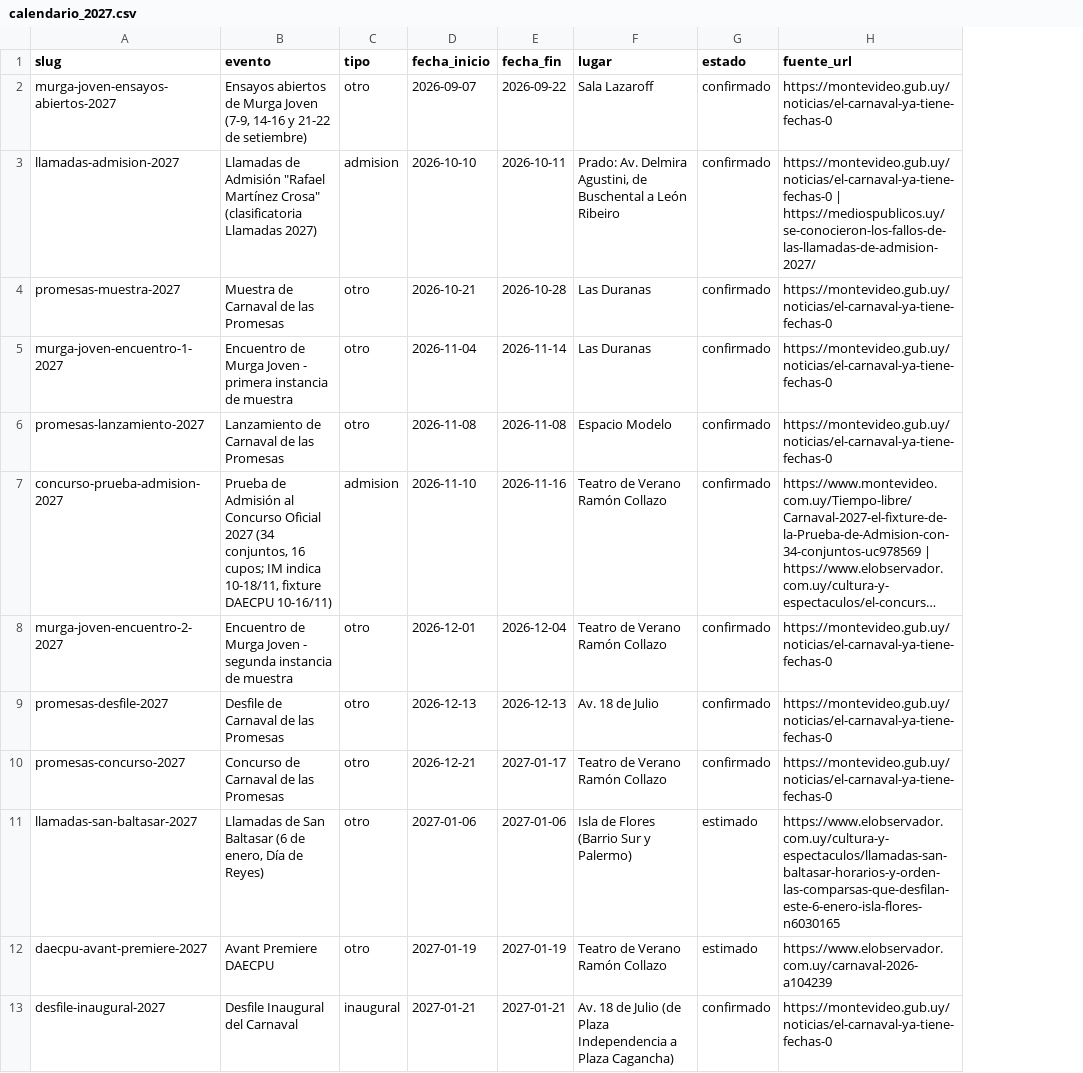
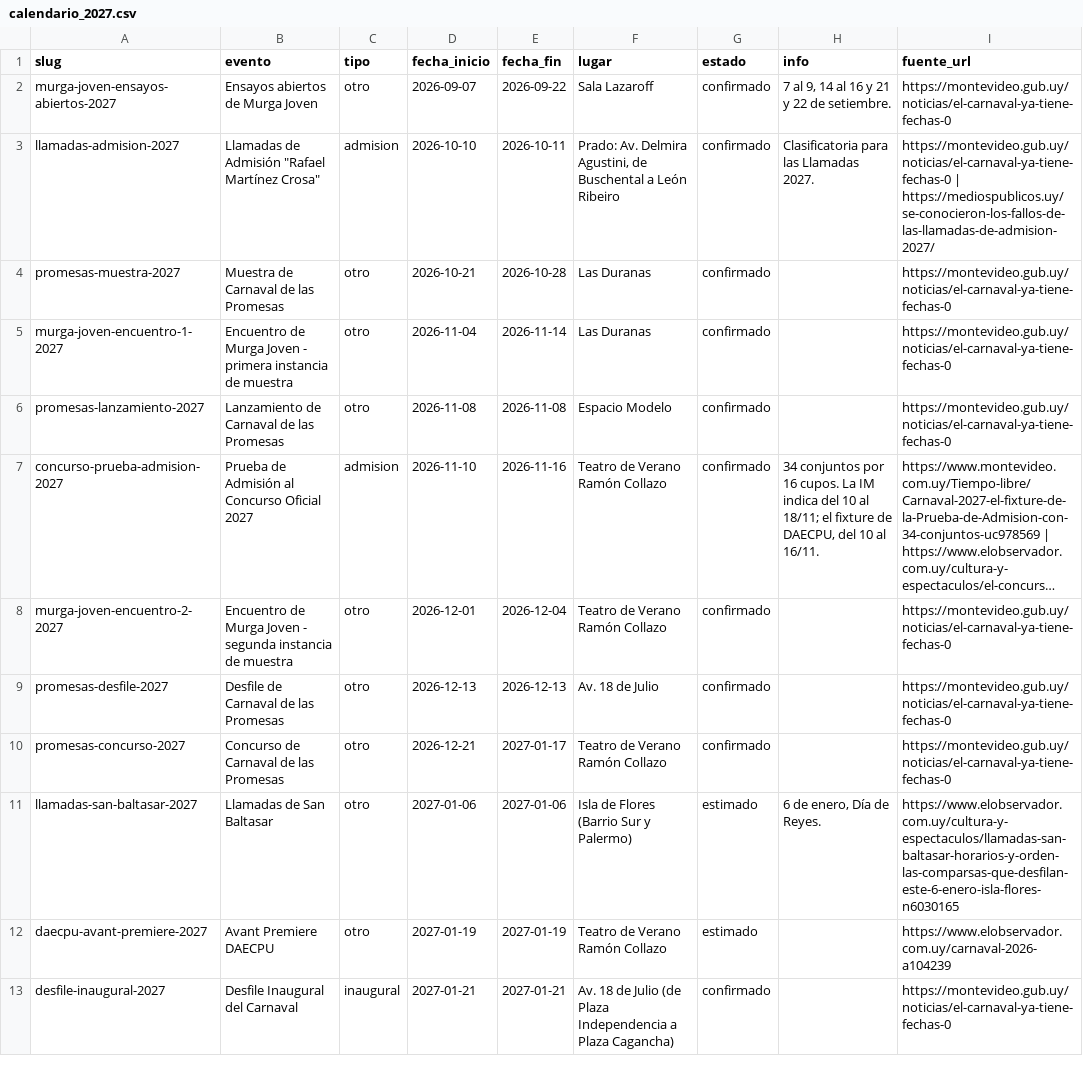
Before and after one commit to CarlosGardel1891/Carnaval, a CSV file: research/calendario_2027.csv, drawn as a sheet; only a part is shown; long unchanged cells end in …; the diff covers the shown part only; the diff names each change by its address in the sheet, - before the commit and + after, or states it on an @@ line.

Commit message:
Fase 5: nombres cortos en el calendario; las aclaraciones pasan a info (decisión 61)

```diff
--- a/research/calendario_2027.csv
+++ b/research/calendario_2027.csv
+column H (info), rows 2-11: 7 al 9, 14 al 16 y 21 y 22 de setiembre. | Clasificatoria para las Llamadas 2027. |  |  |  | 34 conjuntos por 16 cupos. La IM indica del 10 al 18/11; el fixture de DAECPU, del 10 al 16/11. |  |  |  | 6 de enero, Día de Reyes.
-B2 (evento): …Murga Joven (7-9, 14-16 y 21-22 de setiembre)
+B2 (evento): …Murga Joven
-B3 (evento): …Martínez Crosa" (clasificatoria Llamadas 2027)
+B3 (evento): …Martínez Crosa"
-B7 (evento): …Oficial 2027 (34 conjuntos, 16 cupos; IM indica 10-18/11, fixture DAECPU 10-16/11)
+B7 (evento): …Oficial 2027
-B11 (evento): Llamadas de San Baltasar (6 de enero, Día de Reyes)
+B11 (evento): Llamadas de San Baltasar
```
Also changed, not shown: 6 edited cells elsewhere in this file, 8 other files.
